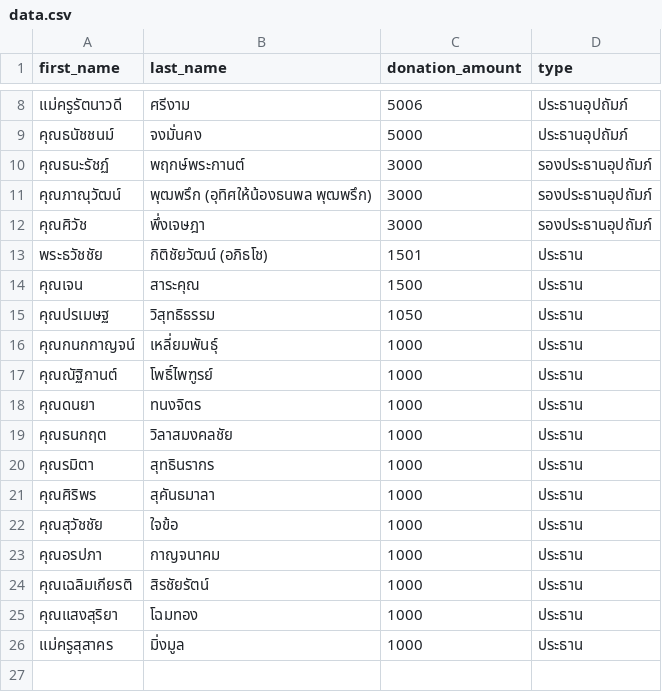
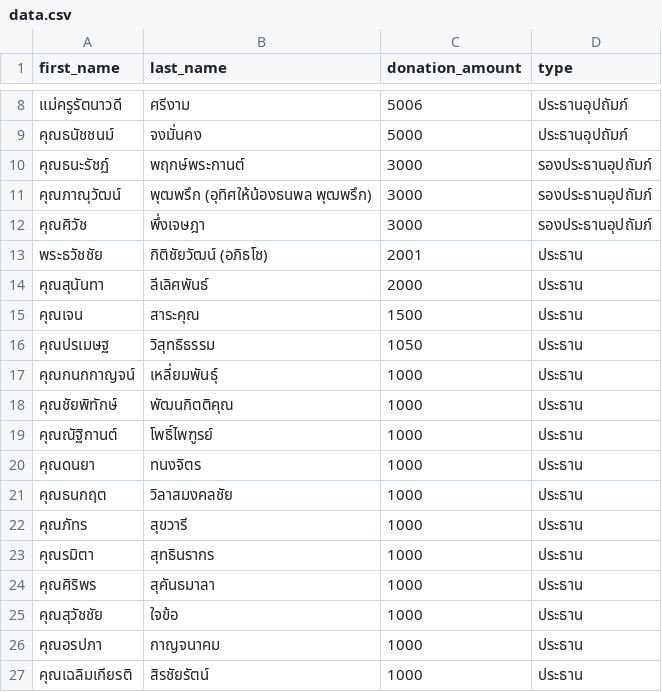
Before and after one commit to thanatchon36/suanphai-aphinyayan, a CSV file: data.csv, drawn as a sheet; only a part is shown, gaps mark what is left out; the shorter side is filled out with more unchanged rows.

```diff
--- a/data.csv
+++ b/data.csv
@@ -12,3 +12,4 @@ first_name,last_name,donation_amount,type
 คุณศิวัช,พึ่งเจษฎา,3000,รองประธานอุปถัมภ์
-พระธวัชชัย,กิติชัยวัฒน์ (อภิธโช),1501,ประธาน
+พระธวัชชัย,กิติชัยวัฒน์ (อภิธโช),2001,ประธาน
+คุณสุนันทา,ลีเลิศพันธ์,2000,ประธาน
 คุณเจน,สาระคุณ,1500,ประธาน
@@ -16,2 +17,3 @@ first_name,last_name,donation_amount,type
 คุณกนกกาญจน์,เหลี่ยมพันธุ์,1000,ประธาน
+คุณชัยพิทักษ์,พัฒนกิตติคุณ,1000,ประธาน
 คุณณัฐิกานต์,โพธิ์ไพฑูรย์,1000,ประธาน
@@ -19,2 +21,3 @@ first_name,last_name,donation_amount,type
 คุณธนกฤต,วิลาสมงคลชัย,1000,ประธาน
+คุณภัทร,สุขวารี,1000,ประธาน
 คุณรมิตา,สุทธินรากร,1000,ประธาน
```
Also changed, not shown: 1 other file.
